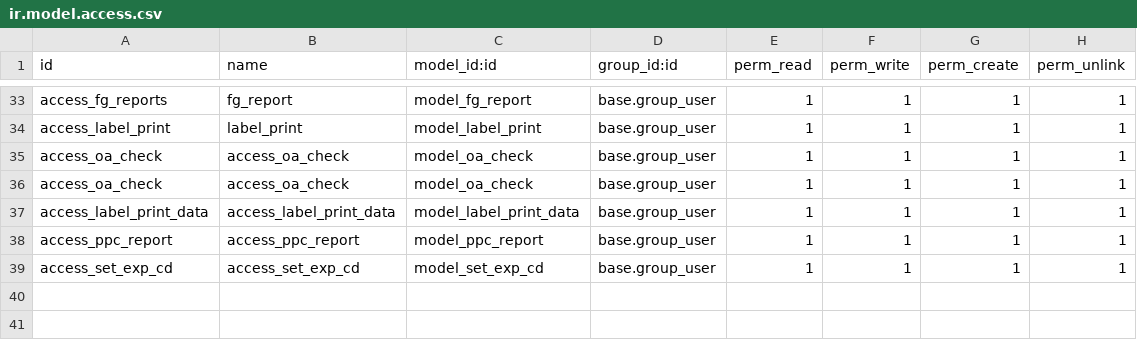
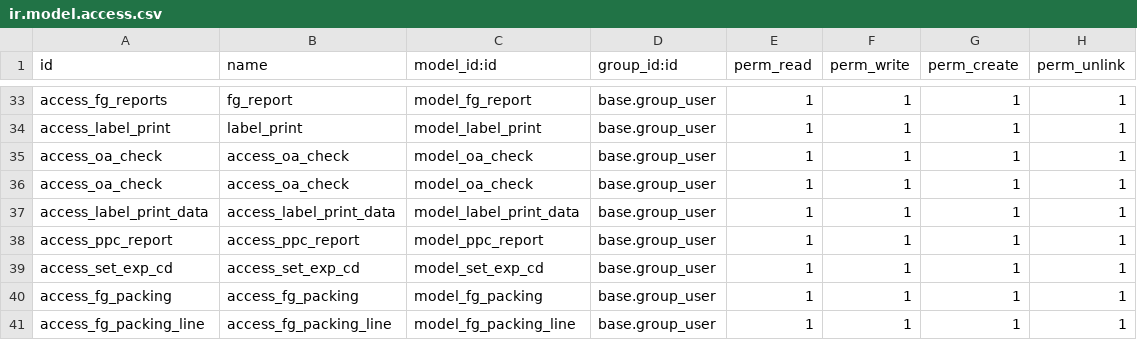
Before and after one commit to masbha-tex/taps, a CSV file: taps_manufacturing/security/ir.model.access.csv, drawn as a sheet; only a part is shown, gaps mark what is left out; the diff names each change by its address in the sheet, - before the commit and + after, or states it on an @@ line.

```diff
--- a/taps_manufacturing/security/ir.model.access.csv
+++ b/taps_manufacturing/security/ir.model.access.csv
+row 40: access_fg_packing | access_fg_packing | model_fg_packing | base.group_user | 1 | 1 | 1 | 1
+row 41: access_fg_packing_line | access_fg_packing_line | model_fg_packing_line | base.group_user | 1 | 1 | 1 | 1
```
Also changed, not shown: 27 other files.
